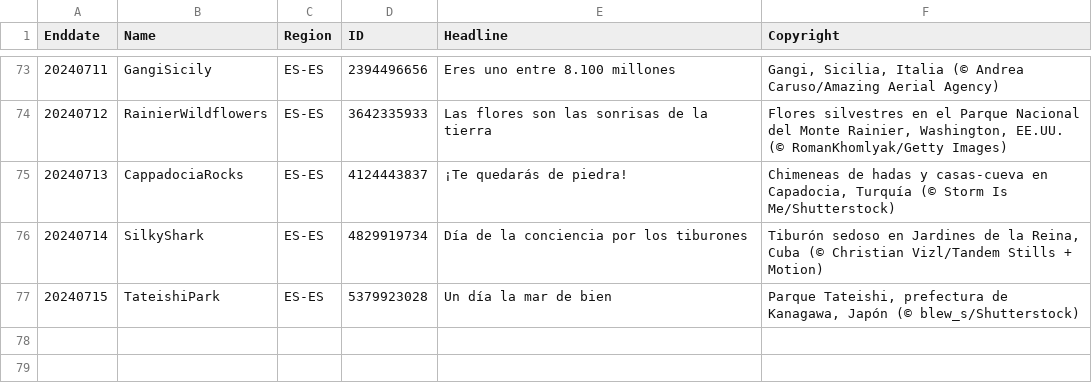
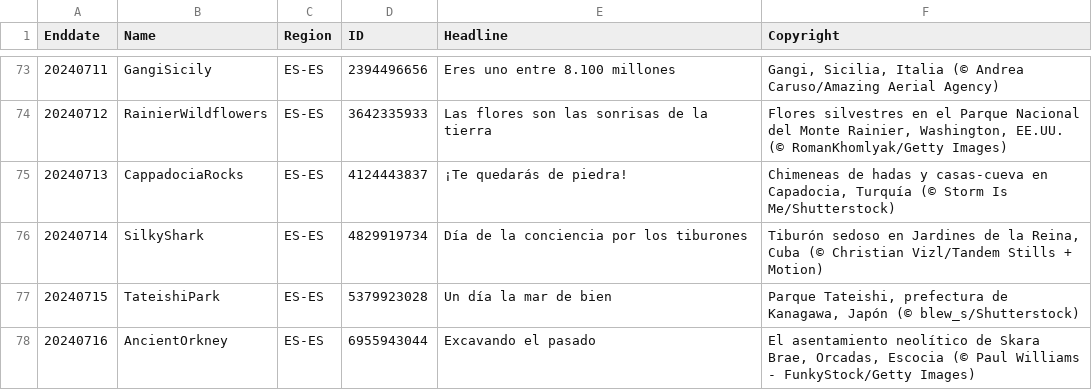
Before and after one commit to tauyoungsama/imageArchive, a CSV file: metadata/ES-ES.csv, drawn as a sheet; only a part is shown, gaps mark what is left out.

```diff
--- a/metadata/ES-ES.csv
+++ b/metadata/ES-ES.csv
@@ -77 +77,2 @@ Enddate,Name,Region,ID,Headline,Copyright
 20240715,TateishiPark,ES-ES,5379923028,"Un día la mar de bien","Parque Tateishi, prefectura de Kanagawa, Japón (© blew_s/Shutterstock)"
+20240716,AncientOrkney,ES-ES,6955943044,"Excavando el pasado","El asentamiento neolítico de Skara Brae, Orcadas, Escocia (© Paul Williams - FunkyStock/Getty Images)"
```
Also changed, not shown: metadata/DE-DE.csv, metadata/EN-GB.csv, 10 other files.
